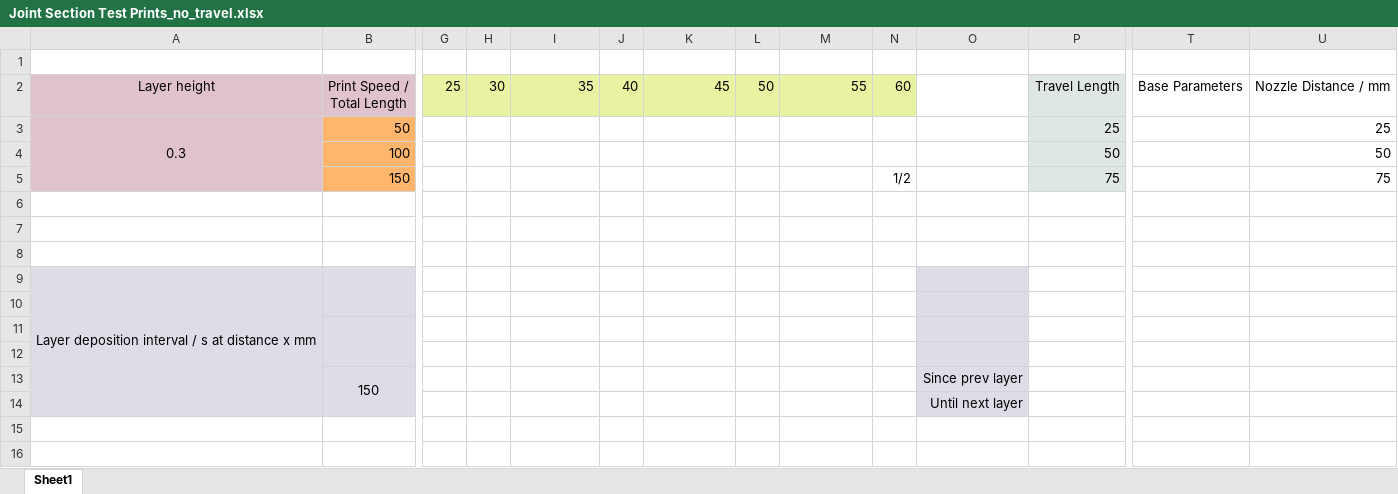
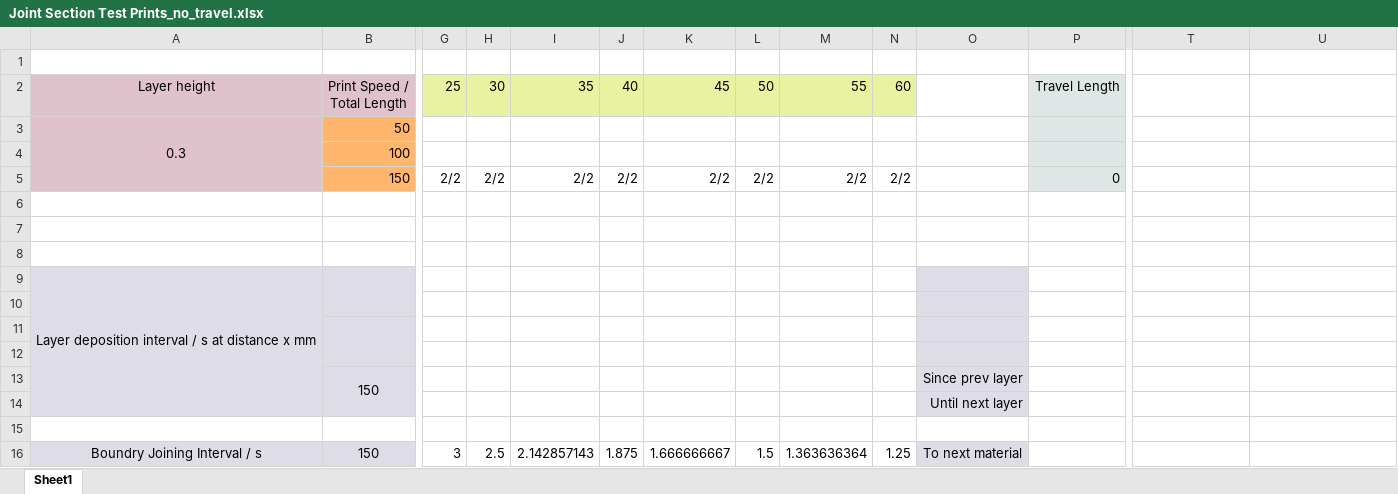
Before and after one commit to LucasChan02/Co_Printing, an Excel workbook: Documentation/Experiments/Joint Section Test Prints_no_travel.xlsx, sheet Sheet1, drawn as a sheet; only a part is shown, gaps mark what is left out; values as stored, in another font and other column widths than the file's, no borders; removed rows and columns are numbered as before the commit, all else as after; rows hold the shown columns only; the diff names each change by its address in the sheet, - before the commit and + after, or states it on an @@ line.

```diff
--- a/Documentation/Experiments/Joint Section Test Prints_no_travel.xlsx (sheet Sheet1)
+++ b/Documentation/Experiments/Joint Section Test Prints_no_travel.xlsx (sheet Sheet1)
-T2: Base Parameters
+T2: (empty)
-U2: Nozzle Distance / mm
+U2: (empty)
-P3: 25
+P3: (empty)
-U3: 25
+U3: (empty)
-row 4:  | 100 |  |  |  |  |  |  |  |  |  | 50 |  | 50
-row 5:  | 150 |  |  |  |  |  |  |  | 1/2 |  | 75 |  | 75
+row 4:  | 100
+row 5:  | 150 | 2/2 | 2/2 | 2/2 | 2/2 | 2/2 | 2/2 | 2/2 | 2/2 |  | 0
+row 15: (empty)
+row 16: Boundry Joining Interval / s | 150 | 3 | 2.5 | 2.142857143 | 1.875 | 1.666666667 | 1.5 | 1.363636364 | 1.25 | To next material
```
Also changed, not shown: 43 other files.
